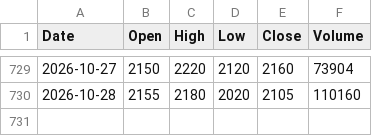
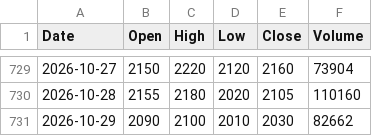
Before and after one commit to imberake86-dotcom/Project, a CSV file: data/prices/그린생명과학.csv, drawn as a sheet; only a part is shown, gaps mark what is left out; the diff names each change by its address in the sheet, - before the commit and + after, or states it on an @@ line.

```diff
--- a/data/prices/그린생명과학.csv
+++ b/data/prices/그린생명과학.csv
+row 731: 2026-10-29 | 2090 | 2100 | 2010 | 2030 | 82662
```
Also changed, not shown: data/prices/블루엠텍.csv, data/prices/오상헬스케어.csv, 4 other files.
